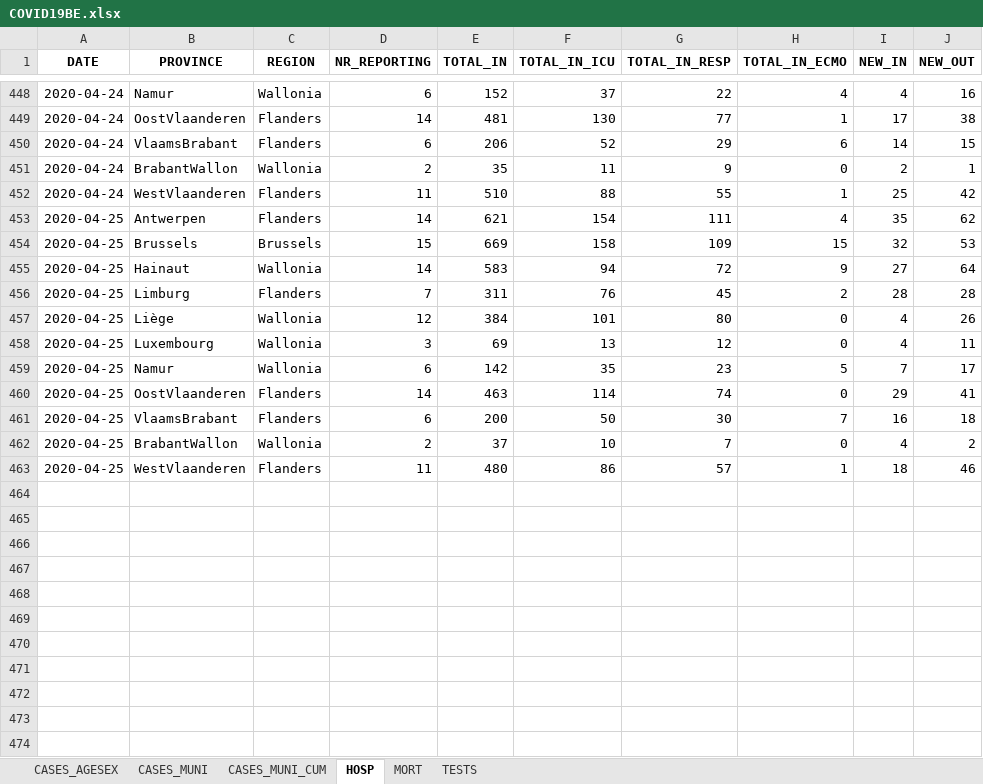
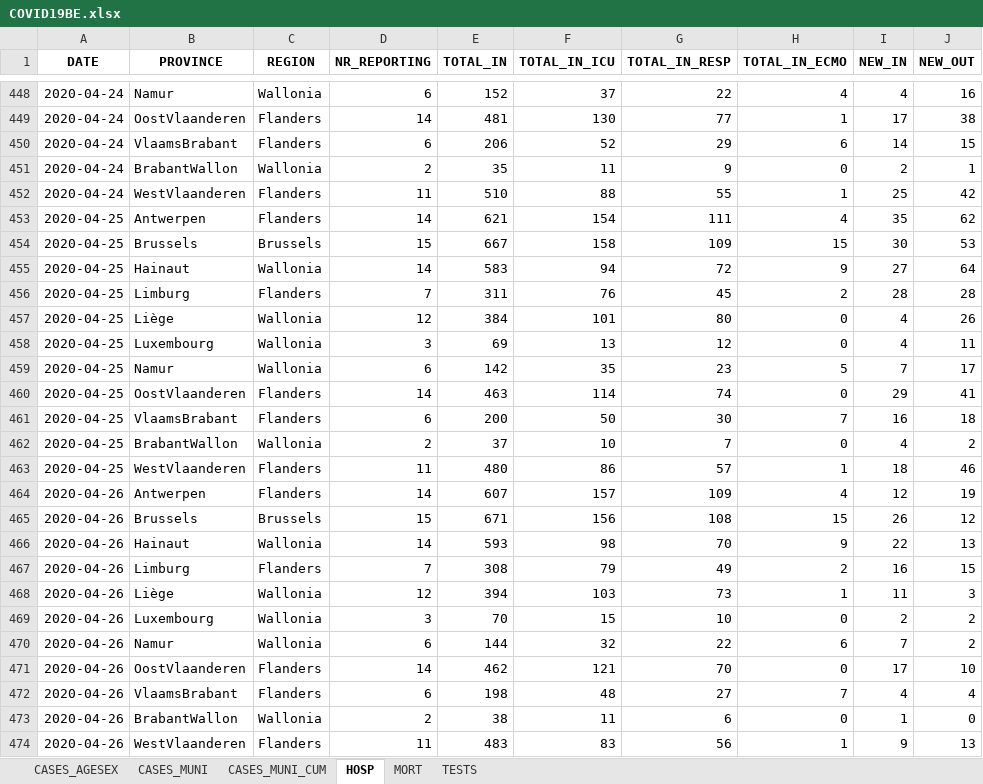
Before and after one commit to pdebuyl/sciensano-covid-19-data, an Excel workbook: data/COVID19BE.xlsx, sheet HOSP, drawn as a sheet; only a part is shown, gaps mark what is left out; values as stored, in another font and other column widths than the file's, no borders; the diff names each change by its address in the sheet, - before the commit and + after, or states it on an @@ line.

```diff
--- a/data/COVID19BE.xlsx (sheet HOSP)
+++ b/data/COVID19BE.xlsx (sheet HOSP)
-E454 (TOTAL_IN): 669
+E454 (TOTAL_IN): 667
-I454 (NEW_IN): 32
+I454 (NEW_IN): 30
+row 464: 2020-04-26 | Antwerpen | Flanders | 14 | 607 | 157 | 109 | 4 | 12 | 19
+row 465: 2020-04-26 | Brussels | Brussels | 15 | 671 | 156 | 108 | 15 | 26 | 12
+row 466: 2020-04-26 | Hainaut | Wallonia | 14 | 593 | 98 | 70 | 9 | 22 | 13
+row 467: 2020-04-26 | Limburg | Flanders | 7 | 308 | 79 | 49 | 2 | 16 | 15
+row 468: 2020-04-26 | Liège | Wallonia | 12 | 394 | 103 | 73 | 1 | 11 | 3
+row 469: 2020-04-26 | Luxembourg | Wallonia | 3 | 70 | 15 | 10 | 0 | 2 | 2
+row 470: 2020-04-26 | Namur | Wallonia | 6 | 144 | 32 | 22 | 6 | 7 | 2
+row 471: 2020-04-26 | OostVlaanderen | Flanders | 14 | 462 | 121 | 70 | 0 | 17 | 10
+row 472: 2020-04-26 | VlaamsBrabant | Flanders | 6 | 198 | 48 | 27 | 7 | 4 | 4
+row 473: 2020-04-26 | BrabantWallon | Wallonia | 2 | 38 | 11 | 6 | 0 | 1 | 0
+row 474: 2020-04-26 | WestVlaanderen | Flanders | 11 | 483 | 83 | 56 | 1 | 9 | 13
```
Also changed, not shown: sheet CASES_MUNI, sheet CASES_AGESEX, sheet CASES_MUNI_CUM, sheet MORT, sheet TESTS, 12 other files.
